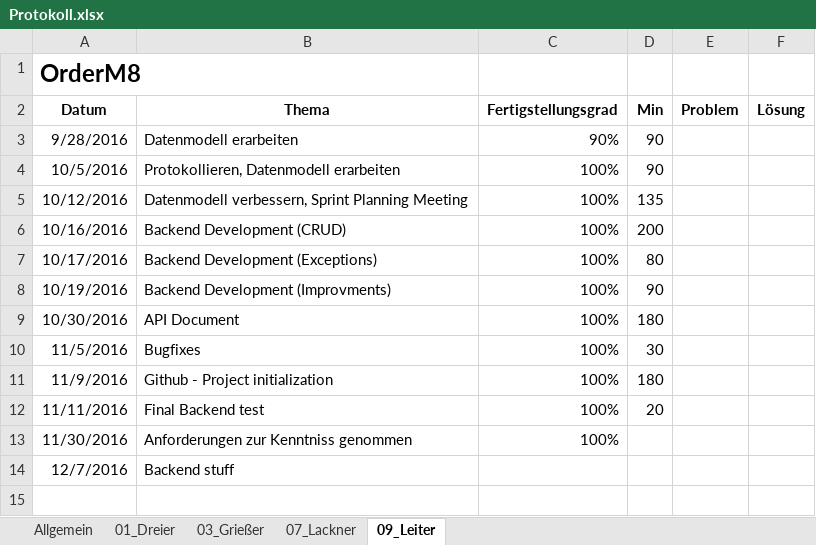
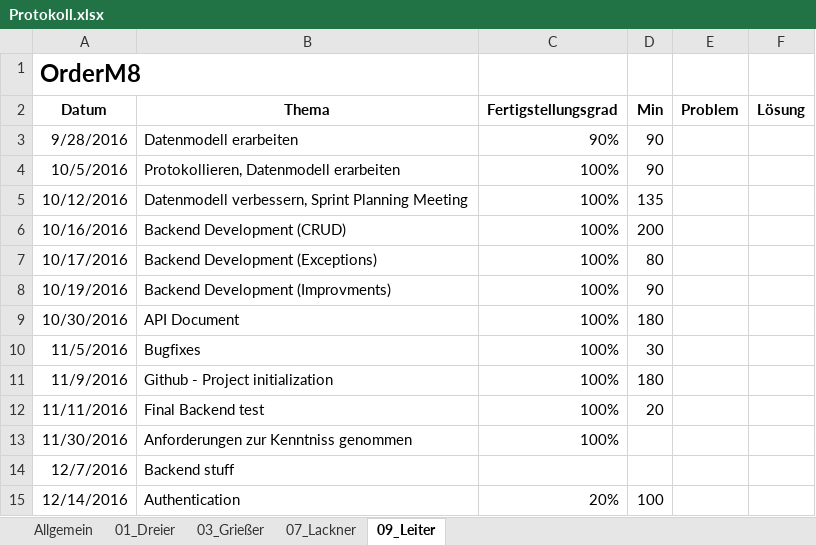
Before and after one commit to andygrie/OrderM8, an Excel workbook: Documents/Protokoll.xlsx, sheet 09_Leiter, drawn as a sheet; values as stored, in another font and other column widths than the file's, no borders; the diff names each change by its address in the sheet, - before the commit and + after, or states it on an @@ line.

```diff
--- a/Documents/Protokoll.xlsx (sheet 09_Leiter)
+++ b/Documents/Protokoll.xlsx (sheet 09_Leiter)
+row 15: 12/14/2016 | Authentication | 20% | 100
```
Also changed, not shown: sheet 07_Lackner, sheet 01_Dreier, sheet 03_Grießer, sheet Allgemein.
